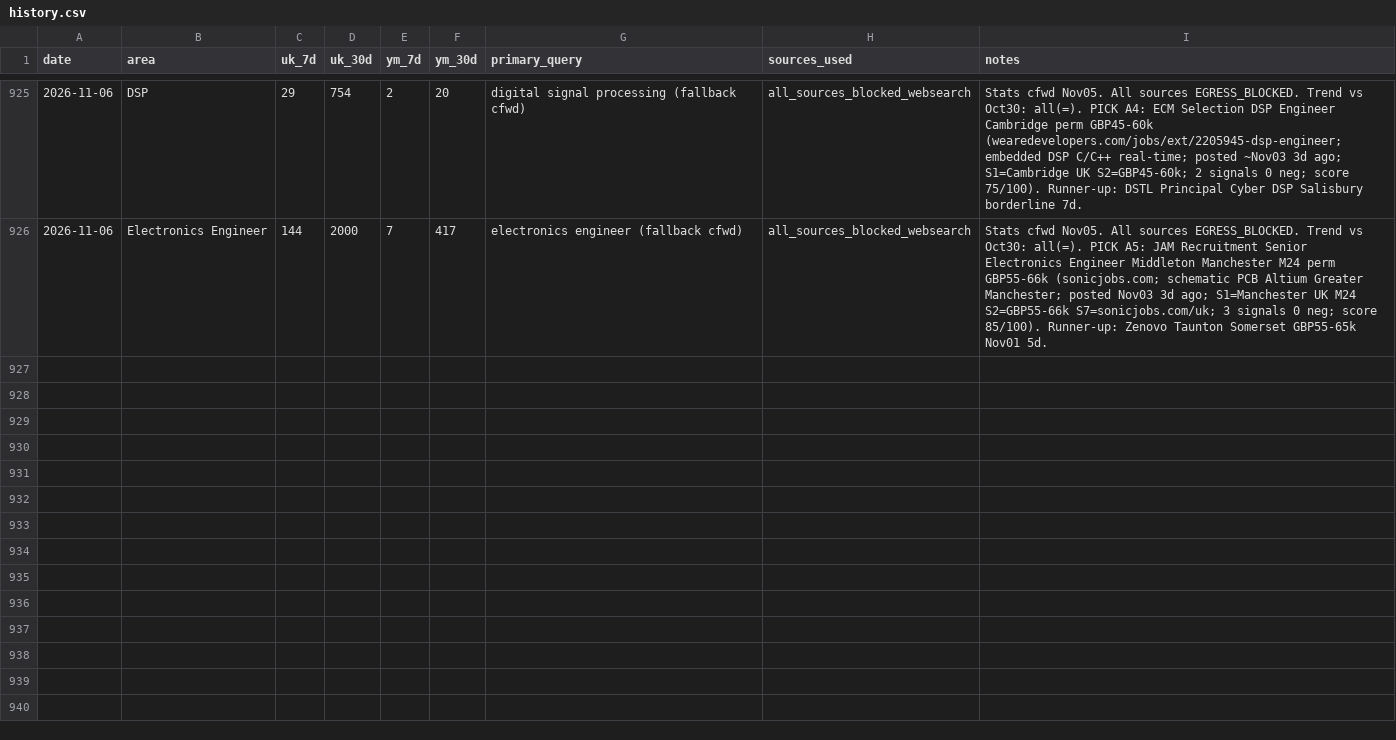
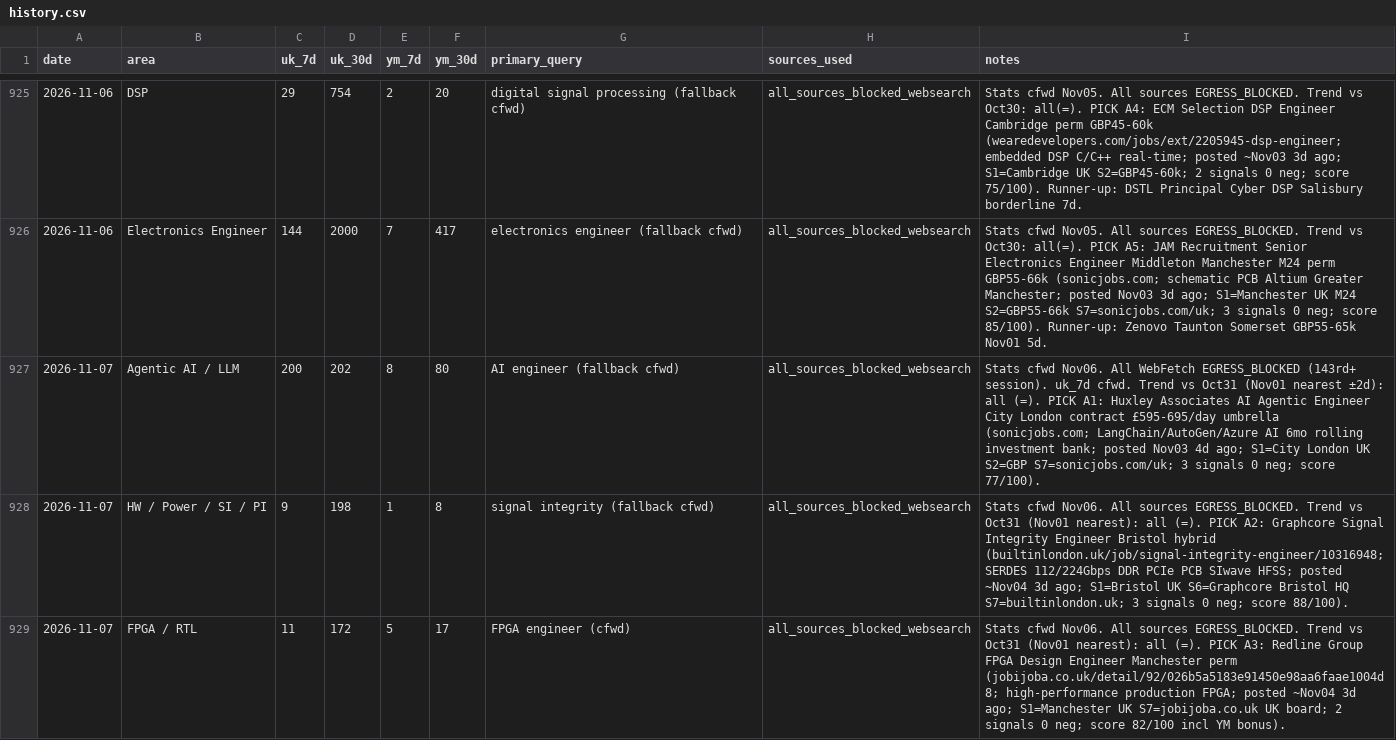
Before and after one commit to BrendanJamesLynskey/job-search-stats, a CSV file: stats/history.csv, drawn as a sheet; only a part is shown, gaps mark what is left out; the diff covers the shown part only; the diff names each change by its address in the sheet, - before the commit and + after, or states it on an @@ line.

```diff
--- a/stats/history.csv
+++ b/stats/history.csv
+row 927: 2026-11-07 | Agentic AI / LLM | 200 | 202 | 8 | 80 | AI engineer (fallback cfwd) | all_sources_blocked_websearch | Stats cfwd Nov06. All WebFetch EGRESS_BLOCKED (143rd+ session). uk_7d cfwd. Trend vs Oct31 (Nov01 nearest ±2d): all (=). PICK A1: Huxley Associates AI Agentic Engineer City London contract £595-695/day umbrella (sonicjobs.com; LangChain/AutoGen/Azure AI 6mo rolling investment bank; posted Nov03 4d ago; S1=City London UK S2=GBP S7=sonicjobs.com/uk; 3 signals 0 neg; score 77/100).
+row 928: 2026-11-07 | HW / Power / SI / PI | 9 | 198 | 1 | 8 | signal integrity (fallback cfwd) | all_sources_blocked_websearch | Stats cfwd Nov06. All sources EGRESS_BLOCKED. Trend vs Oct31 (Nov01 nearest): all (=). PICK A2: Graphcore Signal Integrity Engineer Bristol hybrid (builtinlondon.uk/job/signal-integrity-engineer/10316948; SERDES 112/224Gbps DDR PCIe PCB SIwave HFSS; posted ~Nov04 3d ago; S1=Bristol UK S6=Graphcore Bristol HQ S7=builtinlondon.uk; 3 signals 0 neg; score 88/100).
+row 929: 2026-11-07 | FPGA / RTL | 11 | 172 | 5 | 17 | FPGA engineer (cfwd) | all_sources_blocked_websearch | Stats cfwd Nov06. All sources EGRESS_BLOCKED. Trend vs Oct31 (Nov01 nearest): all (=). PICK A3: Redline Group FPGA Design Engineer Manchester perm (jobijoba.co.uk/detail/92/026b5a5183e91450e98aa6faae1004d8; high-performance production FPGA; posted ~Nov04 3d ago; S1=Manchester UK S7=jobijoba.co.uk UK board; 2 signals 0 neg; score 82/100 incl YM bonus).
```
Also changed, not shown: 2 added rows elsewhere in this file.
